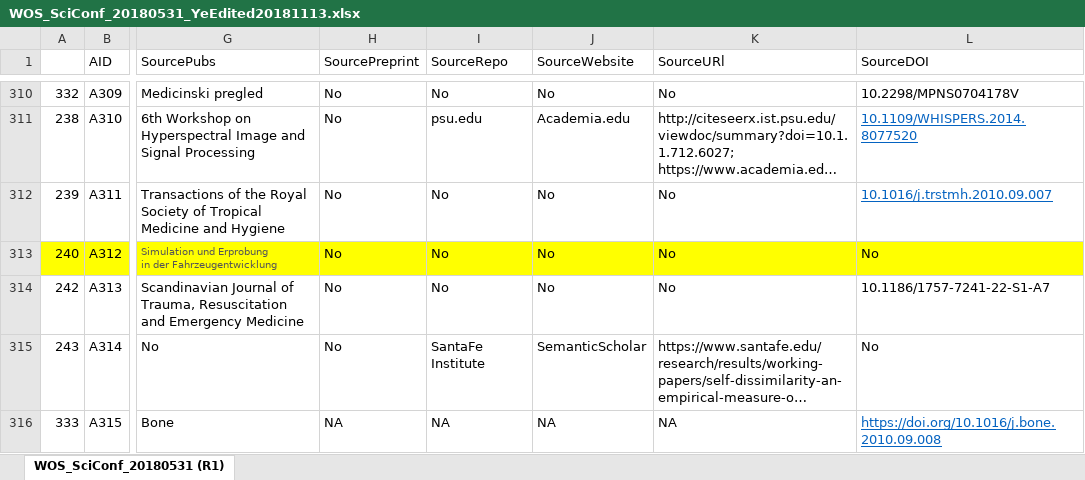
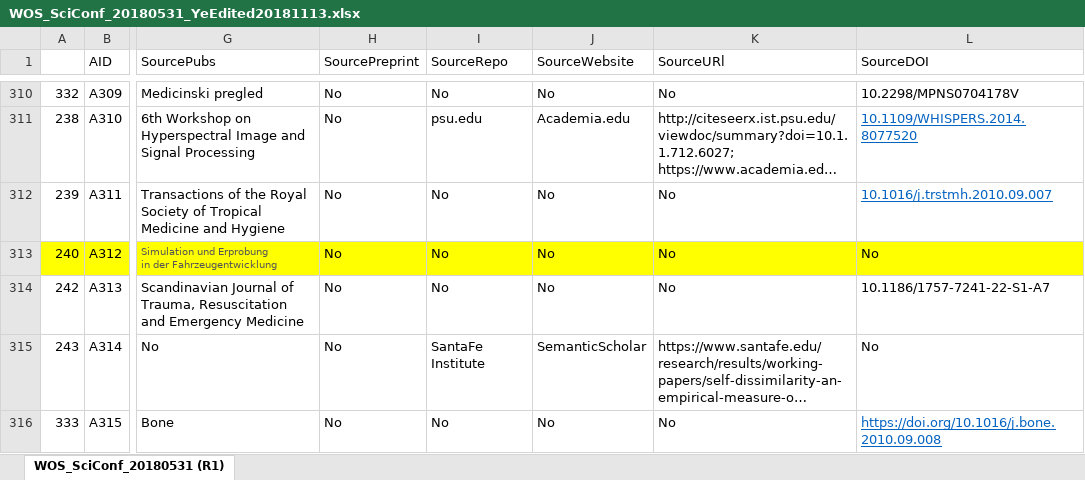
Before and after one commit to eturnator/rgciting, an Excel workbook: ProcessedData/WOS_SciConf_20180531_YeEdited20181113.xlsx, sheet WOS_SciConf_20180531 (R1), drawn as a sheet; only a part is shown, gaps mark what is left out; long unchanged cells end in …; values as stored, in another font and other column widths than the file's, no borders; the diff covers the shown part only; the diff names each change by its address in the sheet, - before the commit and + after, or states it on an @@ line.

```diff
--- a/ProcessedData/WOS_SciConf_20180531_YeEdited20181113.xlsx (sheet WOS_SciConf_20180531 (R1))
+++ b/ProcessedData/WOS_SciConf_20180531_YeEdited20181113.xlsx (sheet WOS_SciConf_20180531 (R1))
-H316 (SourcePreprint): NA
+H316 (SourcePreprint): No
-I316 (SourceRepo): NA
+I316 (SourceRepo): No
-J316 (SourceWebsite): NA
+J316 (SourceWebsite): No
-K316 (SourceURl): NA
+K316 (SourceURl): No
```
Also changed, not shown: 93 edited cells and cell formats elsewhere in this sheet, 5 other files.
